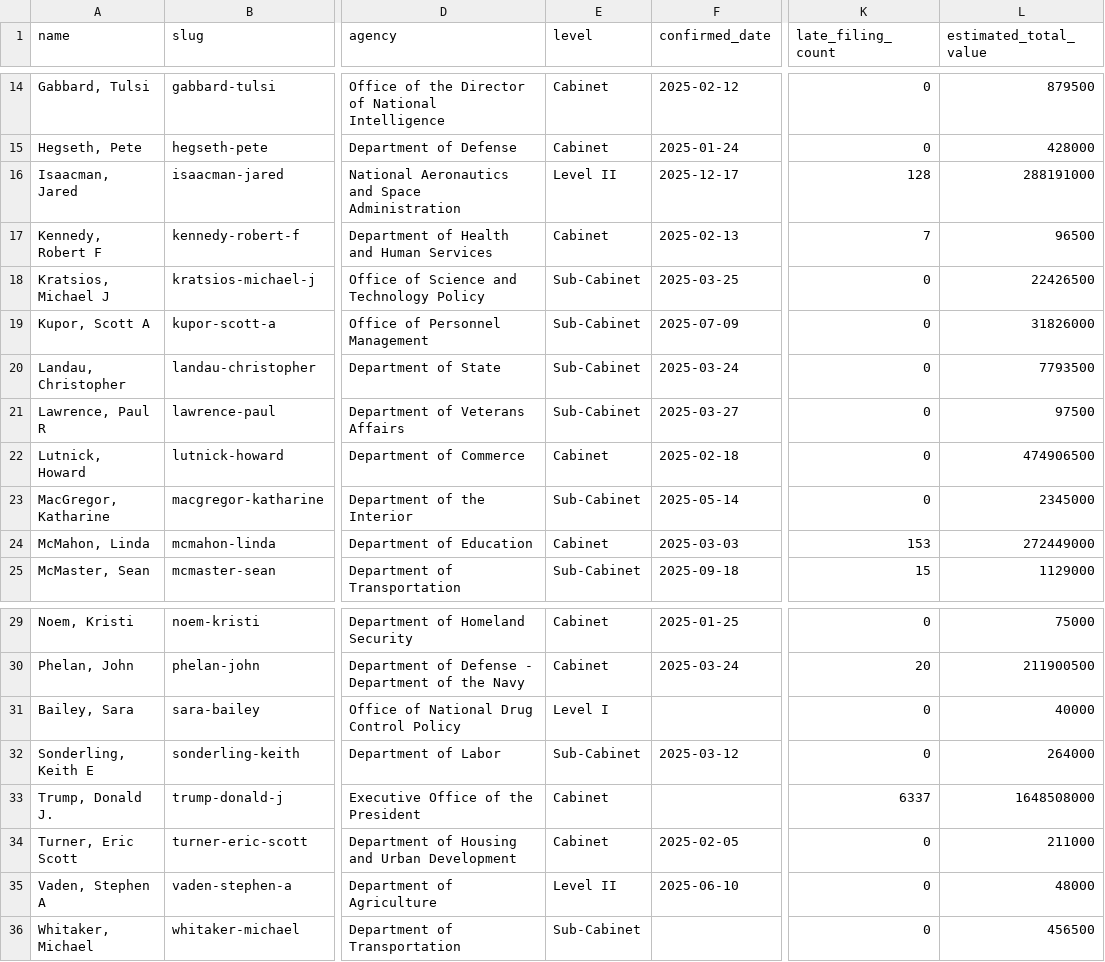
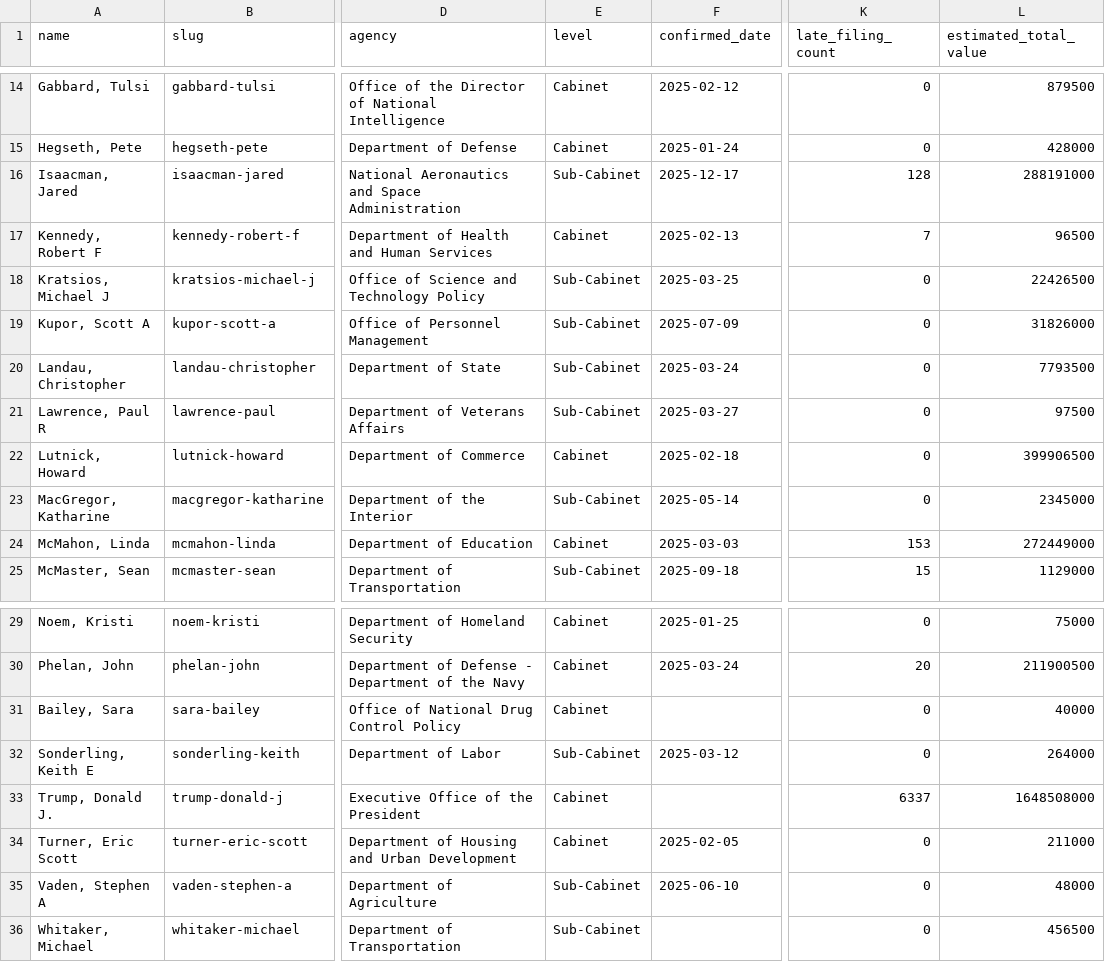
Before and after one commit to tbrown034/open-cabinet, a CSV file: public/data/officials-summary.csv, drawn as a sheet; only a part is shown, gaps mark what is left out; the diff names each change by its address in the sheet, - before the commit and + after, or states it on an @@ line.

```diff
--- a/public/data/officials-summary.csv
+++ b/public/data/officials-summary.csv
-E16 (level): Level II
+E16 (level): Sub-Cabinet
-L22 (estimated_total_value): 474906500
+L22 (estimated_total_value): 399906500
-E31 (level): Level I
+E31 (level): Cabinet
-E35 (level): Level II
+E35 (level): Sub-Cabinet
```
Also changed, not shown: 3 other files.
